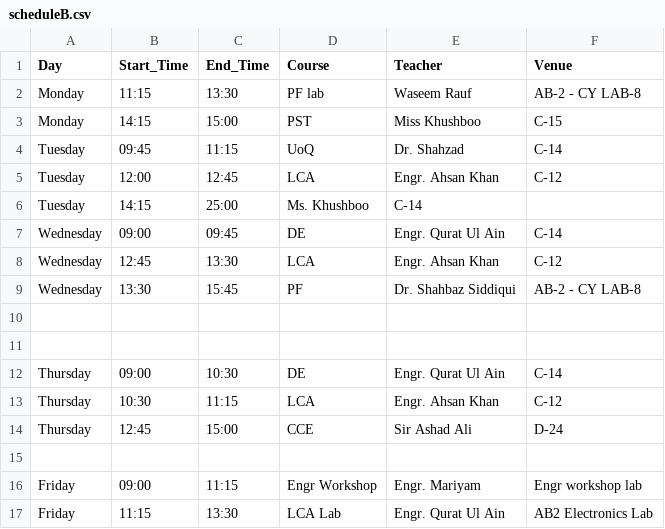
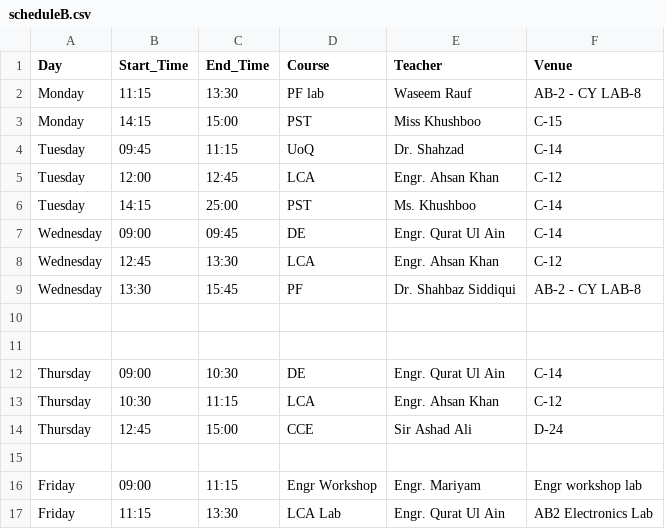
Before and after one commit to Hawkrige/class-schedule, a CSV file: scheduleB.csv, drawn as a sheet.

Commit message:
Fix formatting issues in scheduleB.csv

```diff
--- a/scheduleB.csv
+++ b/scheduleB.csv
@@ -5,3 +5,3 @@ Tuesday,09:45,11:15,UoQ,Dr. Shahzad,C-14
 Tuesday,12:00,12:45,LCA ,Engr. Ahsan Khan,C-12
-Tuesday, 14:15,25:00, Ms. Khushboo , C-14
+Tuesday, 14:15,25:00, PST,  Ms. Khushboo , C-14
 Wednesday,09:00,09:45,DE ,Engr. Qurat Ul Ain,C-14
```
